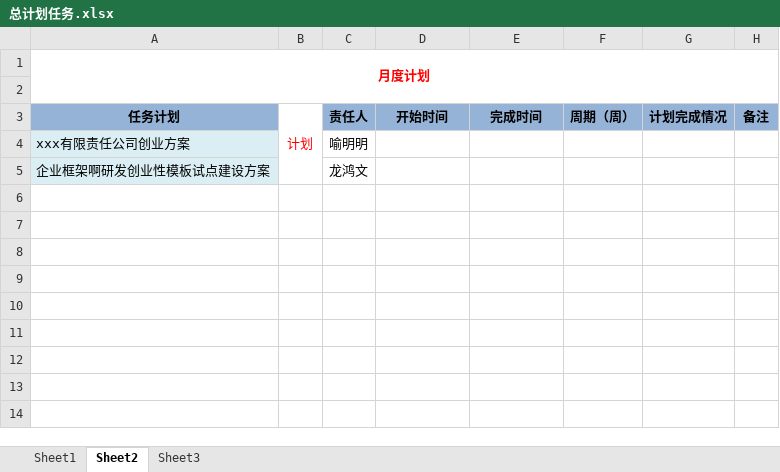
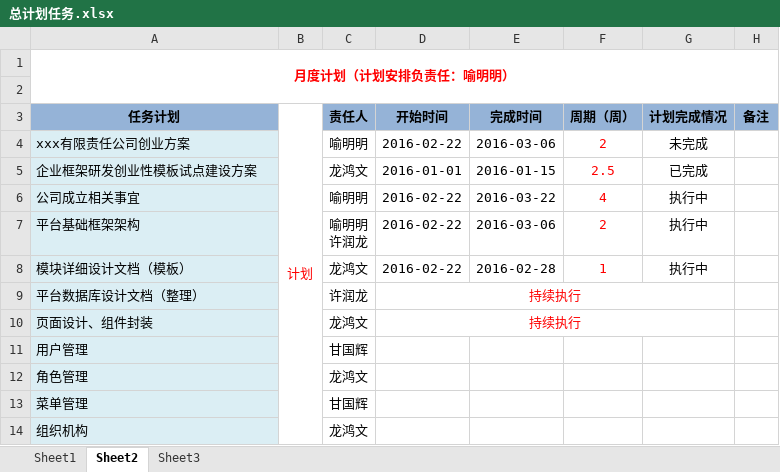
Before and after one commit to net-boblog/Platform, an Excel workbook: 01项目文档/06阶段管理/总计划任务.xlsx, sheet Sheet2, drawn as a sheet; values as stored, in another font and other column widths than the file's, no borders; removed rows and columns are numbered as before the commit, all else as after; ↵ is a line break in a cell; the diff names each change by its address in the sheet, - before the commit and + after, or states it on an @@ line.

Commit message:
总计划任务变更

```diff
--- a/01项目文档/06阶段管理/总计划任务.xlsx (sheet Sheet2)
+++ b/01项目文档/06阶段管理/总计划任务.xlsx (sheet Sheet2)
-A1 (任务计划): 月度计划
+A1 (任务计划): 月度计划（计划安排负责任：喻明明）
-D4 (开始时间): (empty)
+D4 (开始时间): 2016-02-22
-E4 (完成时间): (empty)
+E4 (完成时间): 2016-03-06
-F4 (周期（周）): (empty)
+F4 (周期（周）): 2
-G4 (计划完成情况): (empty)
+G4 (计划完成情况): 未完成
-row 5: 企业框架啊研发创业性模板试点建设方案 |  | 龙鸿文
+row 5: 企业框架研发创业性模板试点建设方案 |  | 龙鸿文 | 2016-01-01 | 2016-01-15 | 2.5 | 已完成
+row 6: 公司成立相关事宜 |  | 喻明明 | 2016-02-22 | 2016-03-22 | 4 | 执行中
+row 7: 平台基础框架架构 |  | 喻明明 ↵ 许润龙 | 2016-02-22 | 2016-03-06 | 2 | 执行中
+row 8: 模块详细设计文档（模板） |  | 龙鸿文 | 2016-02-22 | 2016-02-28 | 1 | 执行中
+row 9: 平台数据库设计文档（整理） |  | 许润龙 | 持续执行
+row 10: 页面设计、组件封装 |  | 龙鸿文 | 持续执行
+row 11: 用户管理 |  | 甘国辉
+row 12: 角色管理 |  | 龙鸿文
+row 13: 菜单管理 |  | 甘国辉
+row 14: 组织机构 |  | 龙鸿文
```
Also changed, not shown: sheet Sheet1, sheet Sheet3.
